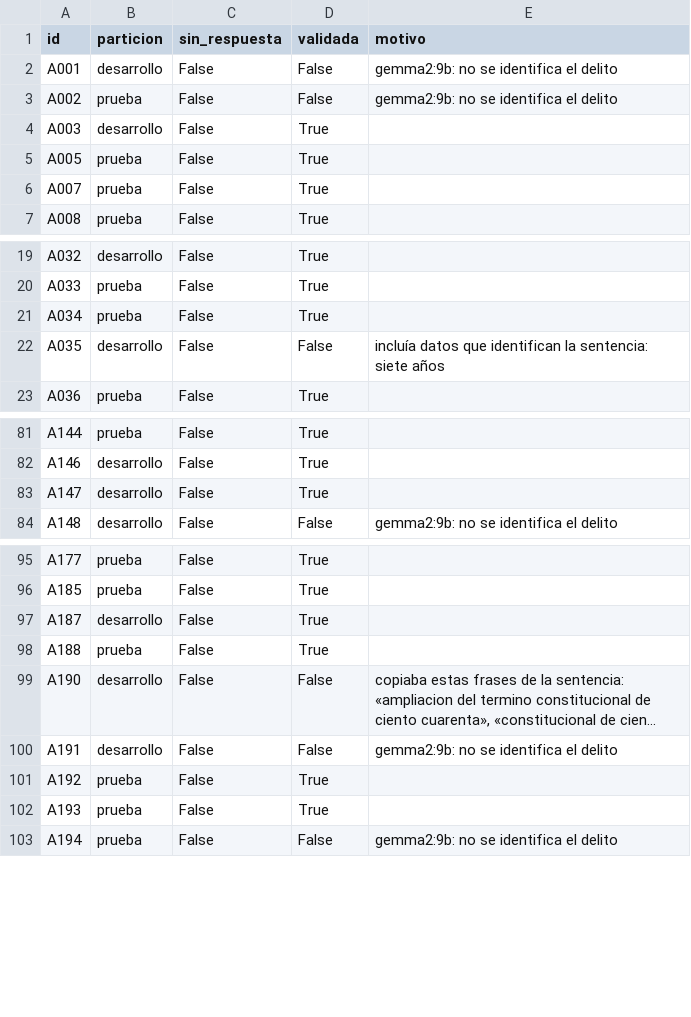
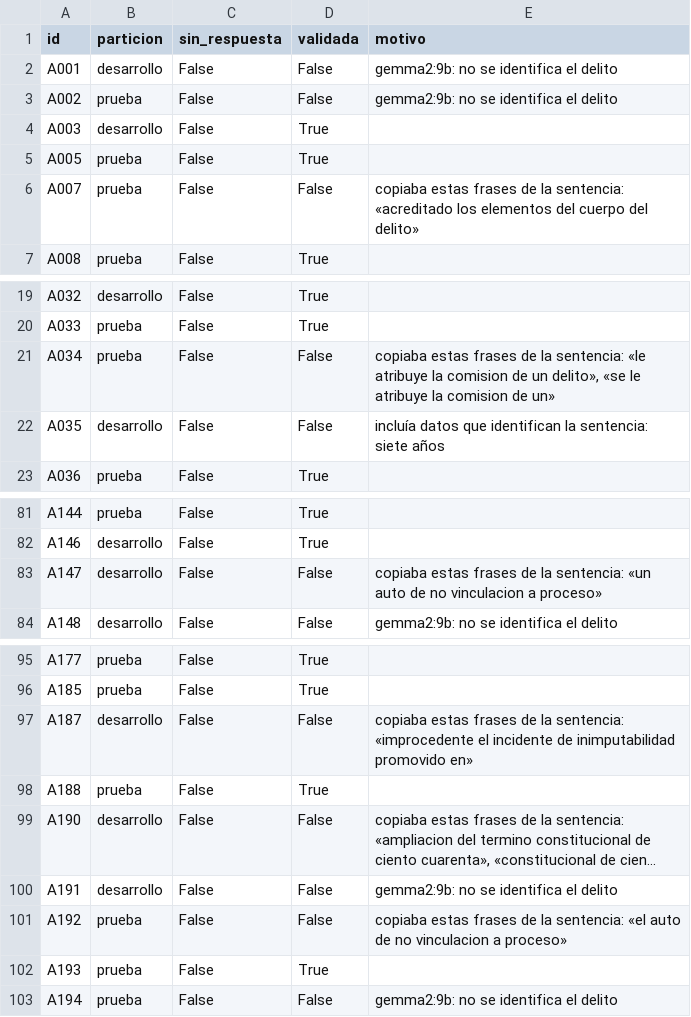
Before and after one commit to nachovazquez98/Co-piloto-Jur-dico-H-brido-con-local-LLM-y-RAG, a CSV file: evaluacion/jueces/consultas_validadas.csv, drawn as a sheet; only a part is shown, gaps mark what is left out; long unchanged cells end in …; the diff names each change by its address in the sheet, - before the commit and + after, or states it on an @@ line.

```diff
--- a/evaluacion/jueces/consultas_validadas.csv
+++ b/evaluacion/jueces/consultas_validadas.csv
-D6 (validada): True
+D6 (validada): False
-E6 (motivo): (empty)
+E6 (motivo): copiaba estas frases de la sentencia: «acreditado los elementos del cuerpo del delito»
-D21 (validada): True
+D21 (validada): False
-E21 (motivo): (empty)
+E21 (motivo): copiaba estas frases de la sentencia: «le atribuye la comision de un delito», «se le atribuye la comision de un»
-D83 (validada): True
+D83 (validada): False
-E83 (motivo): (empty)
+E83 (motivo): copiaba estas frases de la sentencia: «un auto de no vinculacion a proceso»
-D97 (validada): True
+D97 (validada): False
-E97 (motivo): (empty)
+E97 (motivo): copiaba estas frases de la sentencia: «improcedente el incidente de inimputabilidad promovido en»
-D101 (validada): True
+D101 (validada): False
-E101 (motivo): (empty)
+E101 (motivo): copiaba estas frases de la sentencia: «el auto de no vinculacion a proceso»
```
Also changed, not shown: 12 other files.
